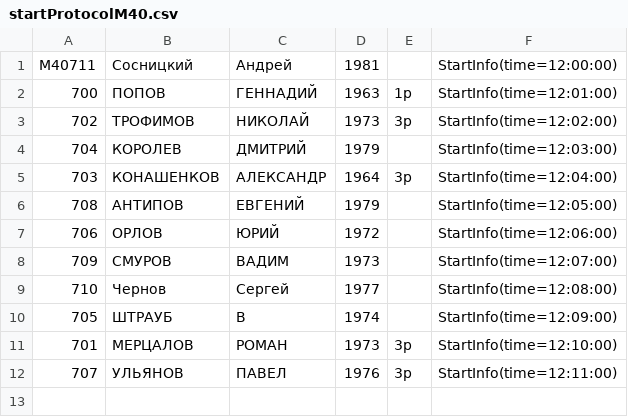
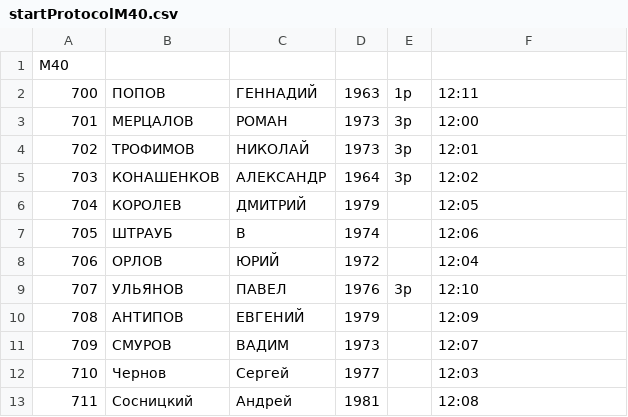
Before and after one commit to MylnikovNikolay/Sport-management-system, a CSV file: data/start protocols/startProtocolМ40.csv, drawn as a sheet.

```diff
--- a/data/start protocols/startProtocolМ40.csv
+++ b/data/start protocols/startProtocolМ40.csv
@@ -1,12 +1,13 @@
-М40711,Сосницкий,Андрей,1981,,StartInfo(time=12:00:00)
-700,ПОПОВ,ГЕННАДИЙ,1963,1р,StartInfo(time=12:01:00)
-702,ТРОФИМОВ,НИКОЛАЙ,1973,3р,StartInfo(time=12:02:00)
-704,КОРОЛЕВ,ДМИТРИЙ,1979,,StartInfo(time=12:03:00)
-703,КОНАШЕНКОВ,АЛЕКСАНДР,1964,3р,StartInfo(time=12:04:00)
-708,АНТИПОВ,ЕВГЕНИЙ,1979,,StartInfo(time=12:05:00)
-706,ОРЛОВ,ЮРИЙ,1972,,StartInfo(time=12:06:00)
-709,СМУРОВ,ВАДИМ,1973,,StartInfo(time=12:07:00)
-710,Чернов,Сергей,1977,,StartInfo(time=12:08:00)
-705,ШТРАУБ,В,1974,,StartInfo(time=12:09:00)
-701,МЕРЦАЛОВ,РОМАН,1973,3р,StartInfo(time=12:10:00)
-707,УЛЬЯНОВ,ПАВЕЛ,1976,3р,StartInfo(time=12:11:00)
+М40
+700,ПОПОВ,ГЕННАДИЙ,1963,1р,12:11
+701,МЕРЦАЛОВ,РОМАН,1973,3р,12:00
+702,ТРОФИМОВ,НИКОЛАЙ,1973,3р,12:01
+703,КОНАШЕНКОВ,АЛЕКСАНДР,1964,3р,12:02
+704,КОРОЛЕВ,ДМИТРИЙ,1979,,12:05
+705,ШТРАУБ,В,1974,,12:06
+706,ОРЛОВ,ЮРИЙ,1972,,12:04
+707,УЛЬЯНОВ,ПАВЕЛ,1976,3р,12:10
+708,АНТИПОВ,ЕВГЕНИЙ,1979,,12:09
+709,СМУРОВ,ВАДИМ,1973,,12:07
+710,Чернов,Сергей,1977,,12:03
+711,Сосницкий,Андрей,1981,,12:08
```
Also changed, not shown: data/start protocols/startProtocolЖ12.csv, data/start protocols/startProtocolЖ21.csv, 20 other files.
